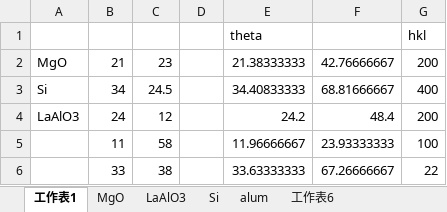
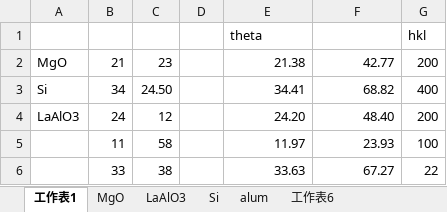
Before and after one commit to shengrongliao/phys_exp5, an Excel workbook: 晶革.xlsx, sheet 工作表1, drawn as a sheet; values as stored, in another font and other column widths than the file's, no borders; the diff names each change by its address in the sheet, - before the commit and + after, or states it on an @@ line.

```diff
--- a/晶革.xlsx (sheet 工作表1)
+++ b/晶革.xlsx (sheet 工作表1)
-E2: 21.38333333
+E2: 21.38
-F2: 42.76666667
+F2: 42.77
-C3: 24.5
+C3: 24.50
-E3: 34.40833333
+E3: 34.41
-F3: 68.81666667
+F3: 68.82
-E4: 24.2
+E4: 24.20
-F4: 48.4
+F4: 48.40
-E5: 11.96666667
+E5: 11.97
-F5: 23.93333333
+F5: 23.93
-E6: 33.63333333
+E6: 33.63
-F6: 67.26666667
+F6: 67.27
```
Also changed, not shown: sheet LaAlO3, sheet MgO, sheet Si, sheet alum, sheet 工作表6, formulas that keep their value, charts or pictures, 25 other files.
